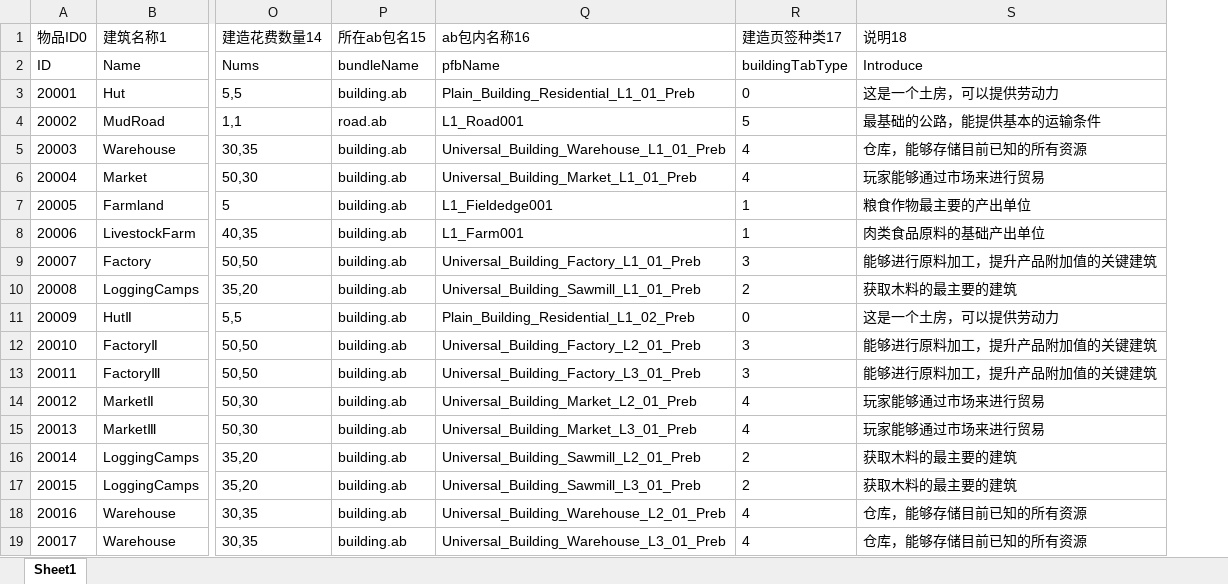
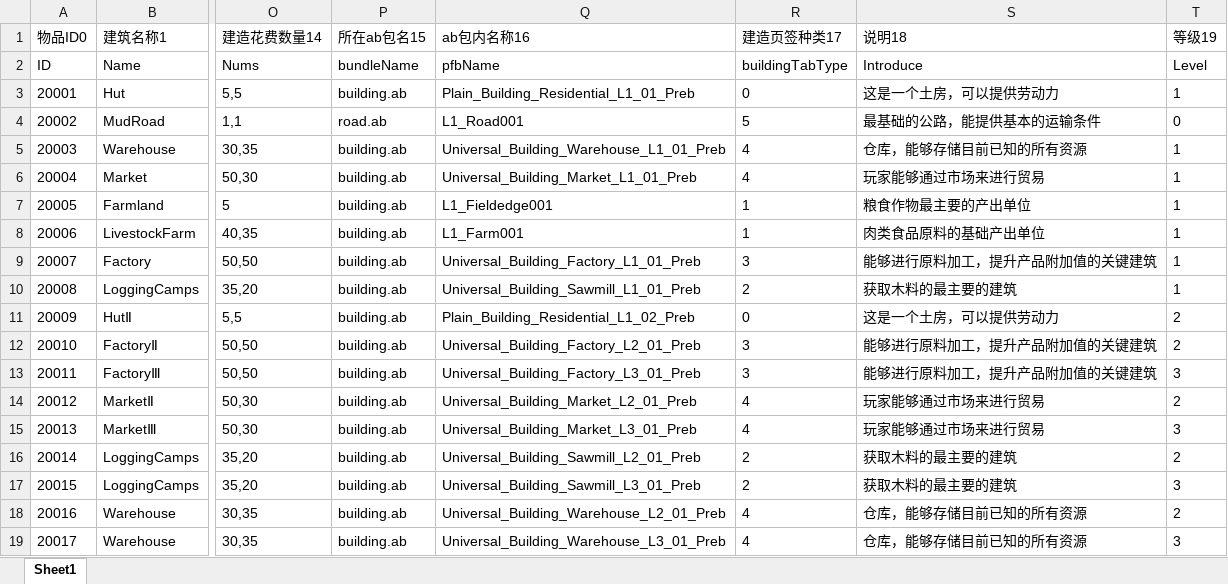
Before and after one commit to FMJ9922/BiShe, an Excel workbook: Assets/Resources/Data/RawData/Buildings.xlsx, sheet Sheet1, drawn as a sheet; only a part is shown, gaps mark what is left out; values as stored, in another font and other column widths than the file's, no borders; the diff names each change by its address in the sheet, - before the commit and + after, or states it on an @@ line.

```diff
--- a/Assets/Resources/Data/RawData/Buildings.xlsx (sheet Sheet1)
+++ b/Assets/Resources/Data/RawData/Buildings.xlsx (sheet Sheet1)
+column T (等级19), rows 2-19: Level | 1 | 0 | 1 | 1 | 1 | 1 | 1 | 1 | 2 | 2 | 3 | 2 | 3 | 2 | 3 | 2 | 3
```
Also changed, not shown: 4 other files.
